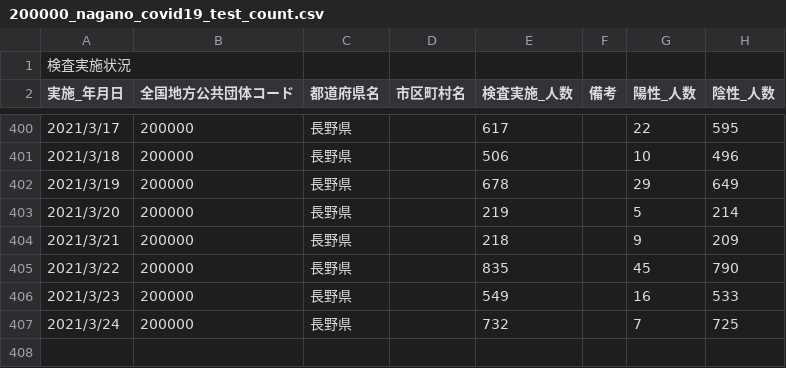
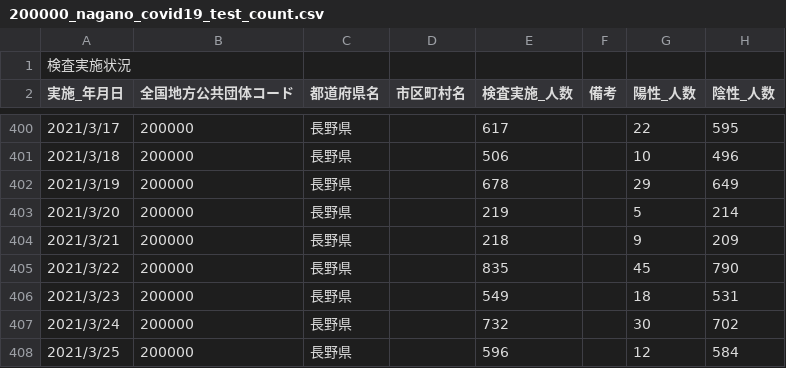
Before and after one commit to wataruoguchi/covid19_nagano_csv_to_json, a CSV file: src/.encoded/200000_nagano_covid19_test_count.csv, drawn as a sheet; only a part is shown, gaps mark what is left out.

```diff
--- a/src/.encoded/200000_nagano_covid19_test_count.csv
+++ b/src/.encoded/200000_nagano_covid19_test_count.csv
@@ -405,3 +405,4 @@
 2021/3/22,200000,長野県,,835,,45,790
-2021/3/23,200000,長野県,,549,,16,533
-2021/3/24,200000,長野県,,732,,7,725
+2021/3/23,200000,長野県,,549,,18,531
+2021/3/24,200000,長野県,,732,,30,702
+2021/3/25,200000,長野県,,596,,12,584
```
Also changed, not shown: src/.encoded/200000_nagano_covid19_call_center.csv, src/.encoded/200000_nagano_covid19_patients.csv, 7 other files.
